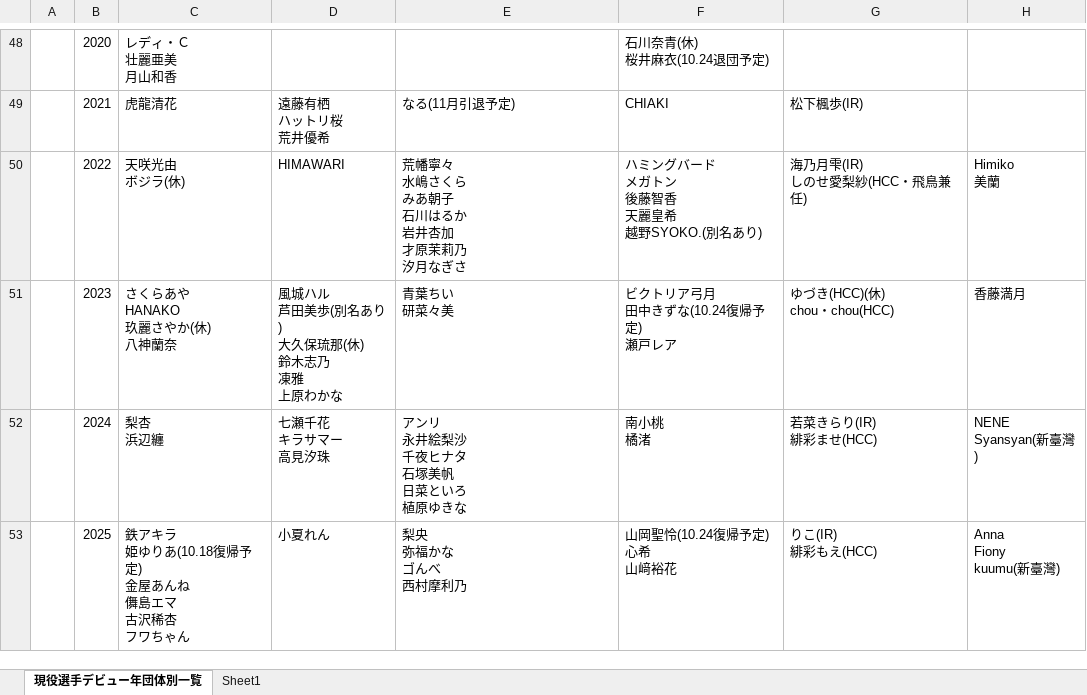
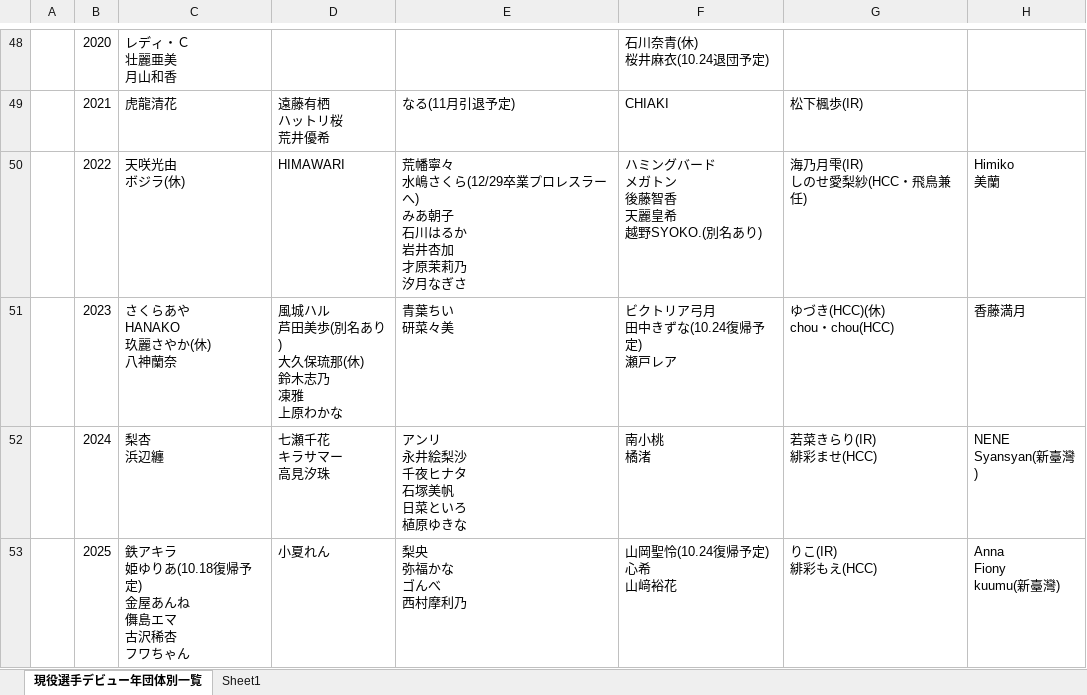
Before and after one commit to nakawankuma/joshi_wrestling_data, an Excel workbook: woman-excel.xlsx, sheet 現役選手デビュー年団体別一覧, drawn as a sheet; only a part is shown, gaps mark what is left out; values as stored, in another font and other column widths than the file's, no borders; table styles not drawn; ↵ is a line break in a cell; the diff names each change by its address in the sheet, - before the commit and + after, or states it on an @@ line.

```diff
--- a/woman-excel.xlsx (sheet 現役選手デビュー年団体別一覧)
+++ b/woman-excel.xlsx (sheet 現役選手デビュー年団体別一覧)
-E50: …嶋さくら ↵ みあ朝子…
+E50: …嶋さくら(12/29卒業プロレスラーへ) ↵ みあ朝子…
```
Also changed, not shown: 2 other files.
